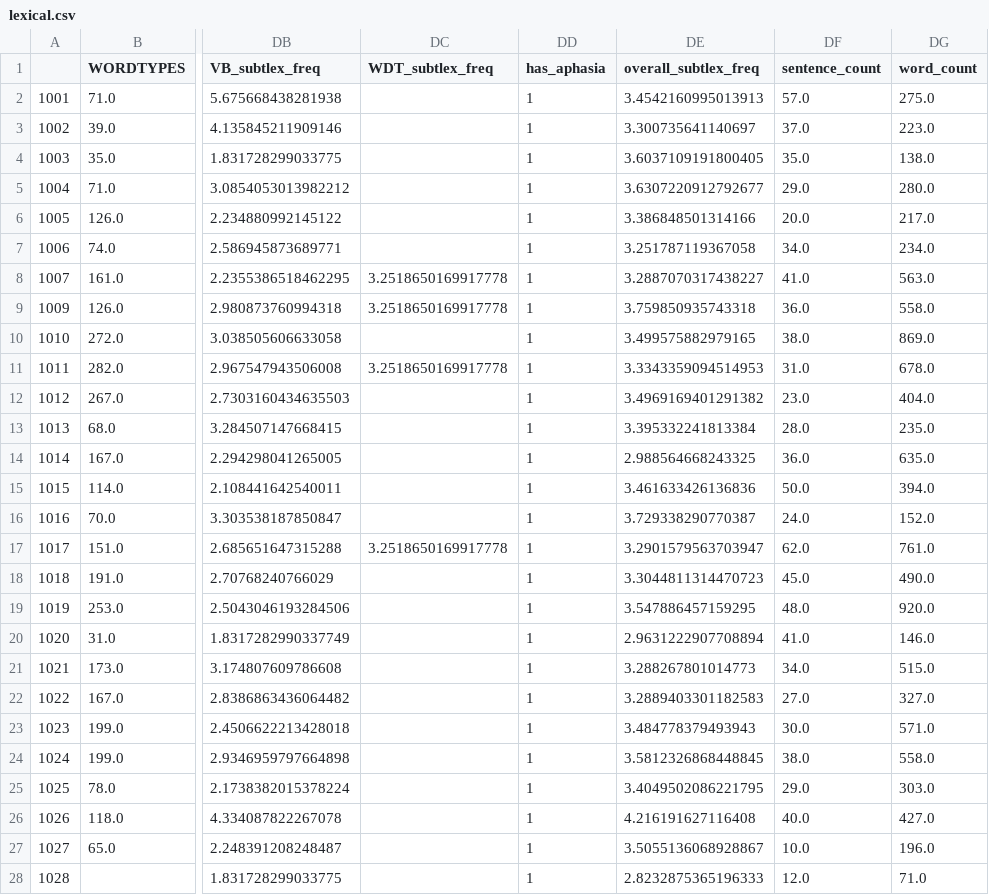
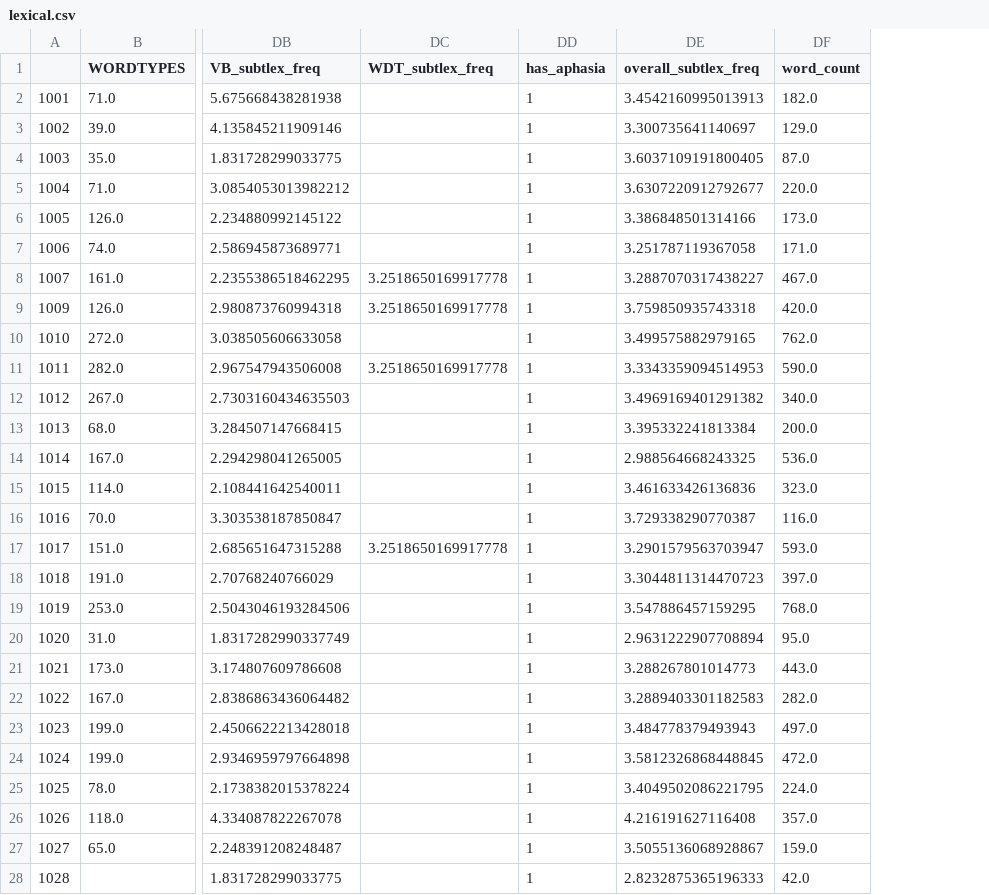
Before and after one commit to JOfTheAncientGermanSpear/limeNlp, a CSV file: data/step5/lexical.csv, drawn as a sheet; only a part is shown, gaps mark what is left out; removed rows and columns are numbered as before the commit, all else as after; the diff covers the shown part only; the diff names each change by its address in the sheet, - before the commit and + after, or states it on an @@ line.

```diff
--- a/data/step5/lexical.csv
+++ b/data/step5/lexical.csv
-column DF (sentence_count), rows 2-28: 57.0 | 37.0 | 35.0 | 29.0 | 20.0 | 34.0 | 41.0 | 36.0 | 38.0 | 31.0 | 23.0 | 28.0 | 36.0 | 50.0 | 24.0 | 62.0 | 45.0 | 48.0 | 41.0 | 34.0 | 27.0 | 30.0 | 38.0 | 29.0 | 40.0 | 10.0 | 12.0
-DF2 (word_count): 275.0
+DF2 (word_count): 182.0
-DF3 (word_count): 223.0
+DF3 (word_count): 129.0
-DF4 (word_count): 138.0
+DF4 (word_count): 87.0
-DF5 (word_count): 280.0
+DF5 (word_count): 220.0
-DF6 (word_count): 217.0
+DF6 (word_count): 173.0
-DF7 (word_count): 234.0
+DF7 (word_count): 171.0
-DF8 (word_count): 563.0
+DF8 (word_count): 467.0
-DF9 (word_count): 558.0
+DF9 (word_count): 420.0
-DF10 (word_count): 869.0
+DF10 (word_count): 762.0
-DF11 (word_count): 678.0
+DF11 (word_count): 590.0
-DF12 (word_count): 404.0
+DF12 (word_count): 340.0
-DF13 (word_count): 235.0
+DF13 (word_count): 200.0
-DF14 (word_count): 635.0
+DF14 (word_count): 536.0
-DF15 (word_count): 394.0
+DF15 (word_count): 323.0
-DF16 (word_count): 152.0
+DF16 (word_count): 116.0
-DF17 (word_count): 761.0
+DF17 (word_count): 593.0
-DF18 (word_count): 490.0
+DF18 (word_count): 397.0
-DF19 (word_count): 920.0
+DF19 (word_count): 768.0
-DF20 (word_count): 146.0
+DF20 (word_count): 95.0
-DF21 (word_count): 515.0
+DF21 (word_count): 443.0
-DF22 (word_count): 327.0
+DF22 (word_count): 282.0
-DF23 (word_count): 571.0
+DF23 (word_count): 497.0
-DF24 (word_count): 558.0
+DF24 (word_count): 472.0
-DF25 (word_count): 303.0
+DF25 (word_count): 224.0
-DF26 (word_count): 427.0
+DF26 (word_count): 357.0
-DF27 (word_count): 196.0
+DF27 (word_count): 159.0
-DF28 (word_count): 71.0
+DF28 (word_count): 42.0
```
Also changed, not shown: 36 edited cells elsewhere in this file, data/step5/syntax.csv, 3 other files.
